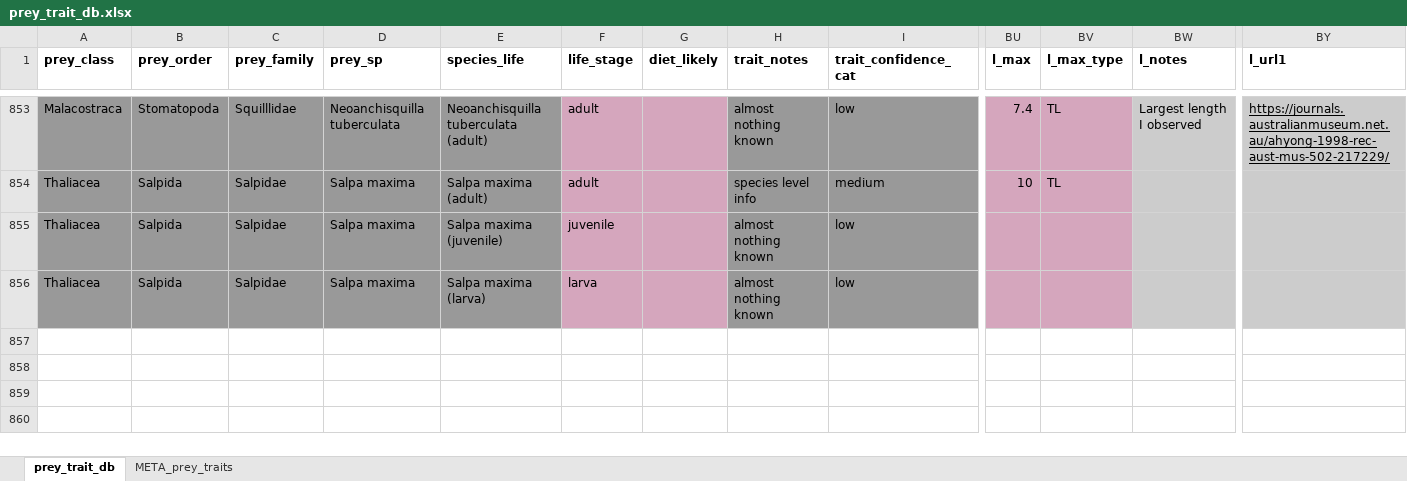
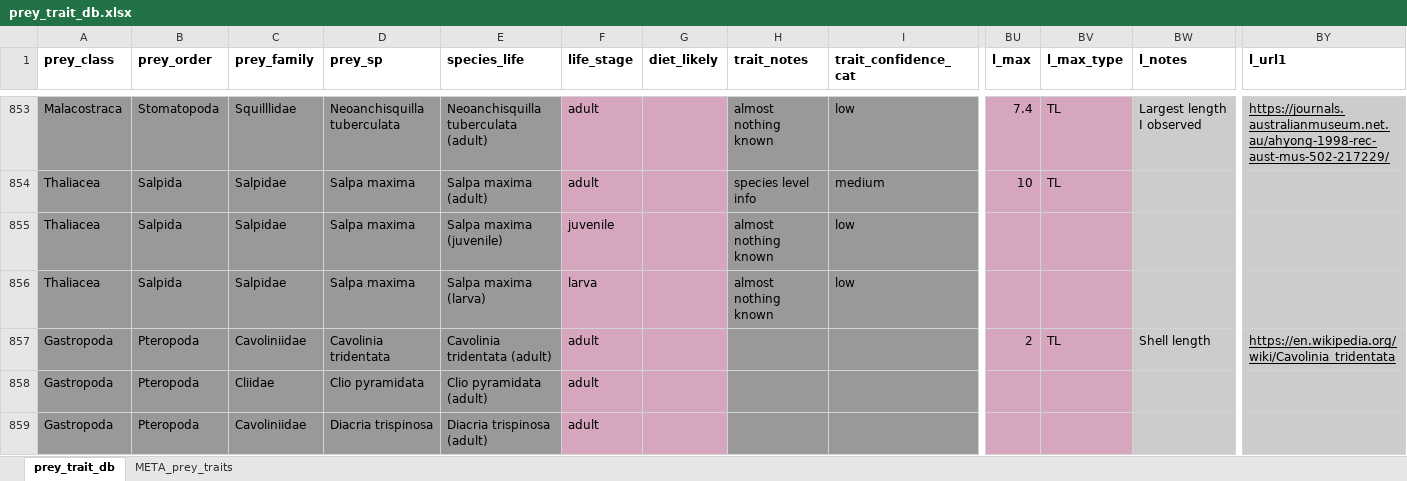
Before and after one commit to CHANGE-Lab/albacore-diet-global, an Excel workbook: data/input_data/prey_trait_db.xlsx, sheet prey_trait_db, drawn as a sheet; only a part is shown, gaps mark what is left out; values as stored, in another font and other column widths than the file's, no borders; charts and pictures and conditional formats not drawn; rows hold the shown columns only; the diff covers the shown part only; the diff names each change by its address in the sheet, - before the commit and + after, or states it on an @@ line.

Commit message:
Correcting data errors

```diff
--- a/data/input_data/prey_trait_db.xlsx (sheet prey_trait_db)
+++ b/data/input_data/prey_trait_db.xlsx (sheet prey_trait_db)
+row 857: Gastropoda | Pteropoda | Cavoliniidae | Cavolinia tridentata | Cavolinia tridentata (adult) | adult |  |  |  | 2 | TL | Shell length | https://en.wikipedia.org/wiki/Cavolinia_tridentata
+row 858: Gastropoda | Pteropoda | Cliidae | Clio pyramidata | Clio pyramidata (adult) | adult
+row 859: Gastropoda | Pteropoda | Cavoliniidae | Diacria trispinosa | Diacria trispinosa (adult) | adult
```
Also changed, not shown: 2 added rows and 6 edited cells elsewhere in this sheet, formulas that keep their value, charts or pictures, data/input_data/albacore_diet_global.xlsx, data/input_data/prey_morphometrics.xlsx, 28 other files.
